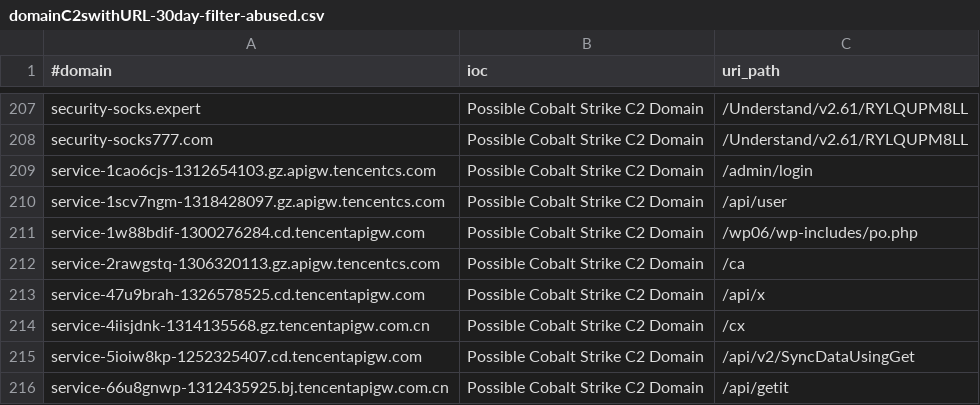
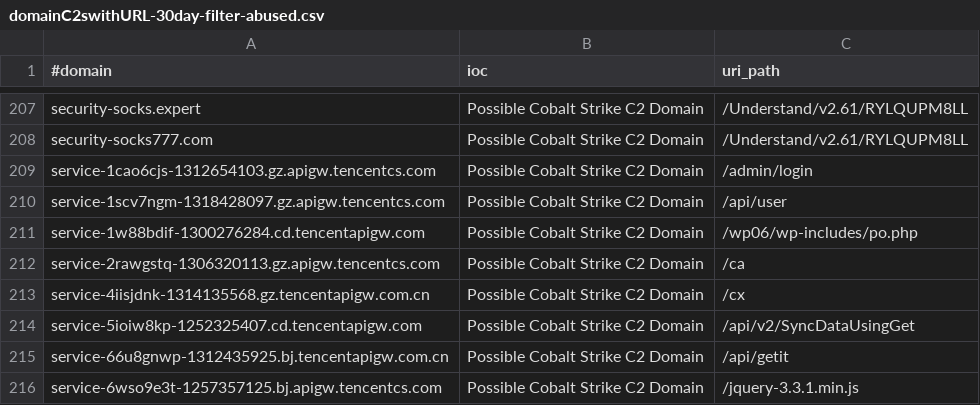
Before and after one commit to VictorCuralea/public-threat-intel-feeds, a CSV file: rawdata/c2intelfeeds/domainC2swithURL-30day-filter-abused.csv, drawn as a sheet; only a part is shown, gaps mark what is left out; the shorter side is filled out with more unchanged rows; the diff names each change by its address in the sheet, - before the commit and + after, or states it on an @@ line.

```diff
--- a/rawdata/c2intelfeeds/domainC2swithURL-30day-filter-abused.csv
+++ b/rawdata/c2intelfeeds/domainC2swithURL-30day-filter-abused.csv
-row 213: service-47u9brah-1326578525.cd.tencentapigw.com | Possible Cobalt Strike C2 Domain | /api/x
```
Also changed, not shown: rawdata/c2intelfeeds/domainC2s-30day-filter-abused.csv, rawdata/c2intelfeeds/domainC2swithURLwithIP-30day-filter-abused.csv, 25 other files.
